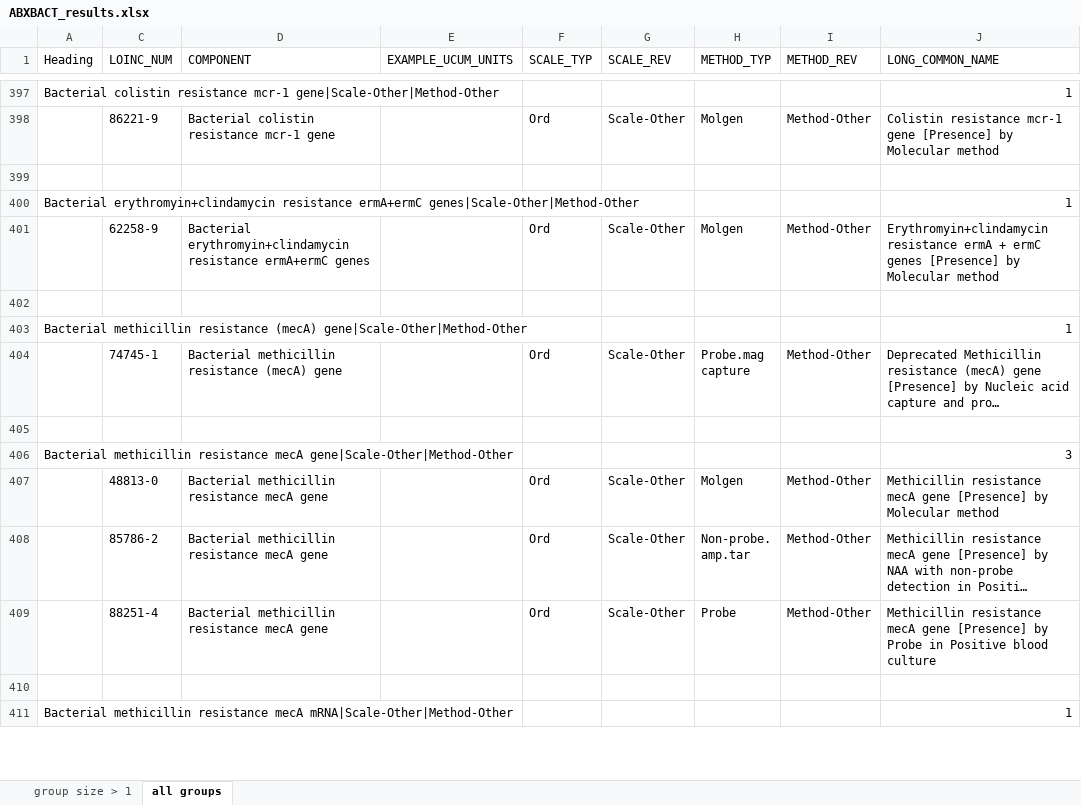
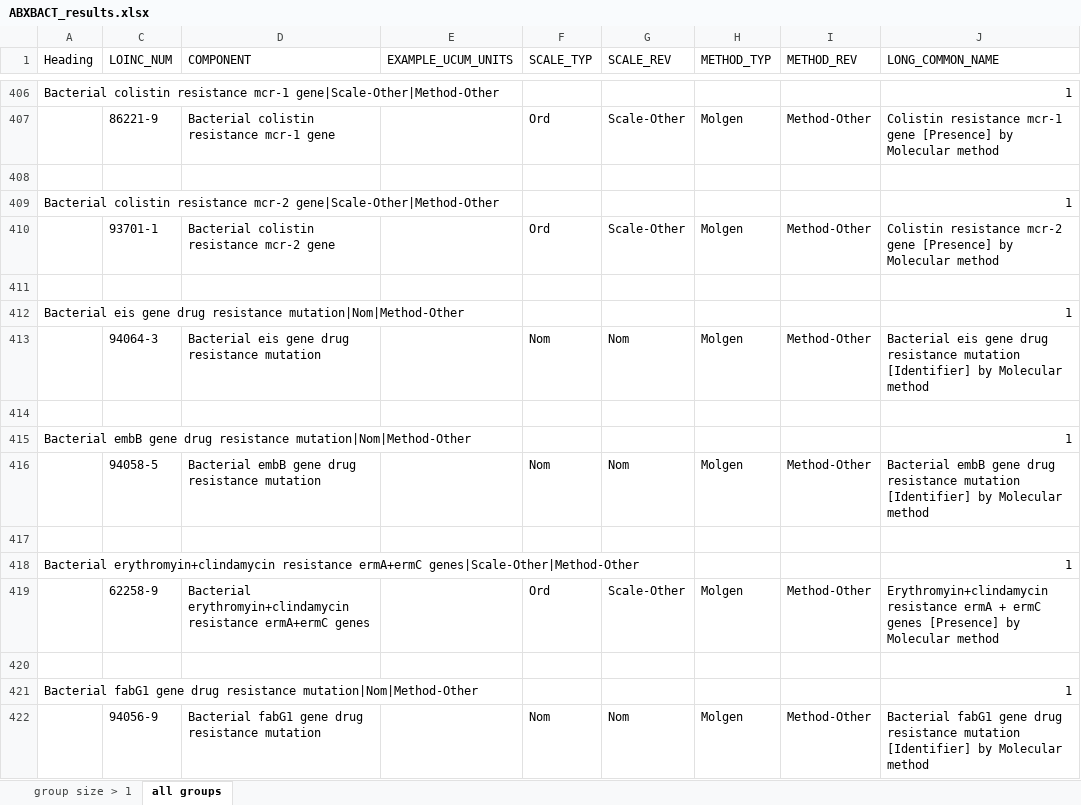
Before and after one commit to LHNCBC/Equivalence-Classes-Data-Files, an Excel workbook: ABXBACT_results.xlsx, sheet all groups, drawn as a sheet; only a part is shown, gaps mark what is left out; the shorter side is filled out with more unchanged rows; long unchanged cells end in …; values as stored, in another font and other column widths than the file's, no cell formats; conditional formats not drawn; the diff covers the shown part only; the diff names each change by its address in the sheet, - before the commit and + after, or states it on an @@ line.

```diff
--- a/ABXBACT_results.xlsx (sheet all groups)
+++ b/ABXBACT_results.xlsx (sheet all groups)
+row 409: Bacterial colistin resistance mcr-2 gene|Scale-Other|Method-Other |  |  |  |  |  |  |  | 1
+row 410:  | 93701-1 | Bacterial colistin resistance mcr-2 gene |  | Ord | Scale-Other | Molgen | Method-Other | Colistin resistance mcr-2 gene [Presence] by Molecular method
+row 411: (empty)
+row 412: Bacterial eis gene drug resistance mutation|Nom|Method-Other |  |  |  |  |  |  |  | 1
+row 413:  | 94064-3 | Bacterial eis gene drug resistance mutation |  | Nom | Nom | Molgen | Method-Other | Bacterial eis gene drug resistance mutation [Identifier] by Molecular method
+row 414: (empty)
+row 415: Bacterial embB gene drug resistance mutation|Nom|Method-Other |  |  |  |  |  |  |  | 1
+row 416:  | 94058-5 | Bacterial embB gene drug resistance mutation |  | Nom | Nom | Molgen | Method-Other | Bacterial embB gene drug resistance mutation [Identifier] by Molecular method
+row 417: (empty)
+row 421: Bacterial fabG1 gene drug resistance mutation|Nom|Method-Other |  |  |  |  |  |  |  | 1
+row 422:  | 94056-9 | Bacterial fabG1 gene drug resistance mutation |  | Nom | Nom | Molgen | Method-Other | Bacterial fabG1 gene drug resistance mutation [Identifier] by Molecular method
```
Also changed, not shown: 49 added rows, 6 removed rows and 34 edited cells elsewhere in this sheet, sheet group size > 1, cell formats, hidden cells, CELLMARK_results.xlsx, COAG_results.xlsx, 10 other files.
